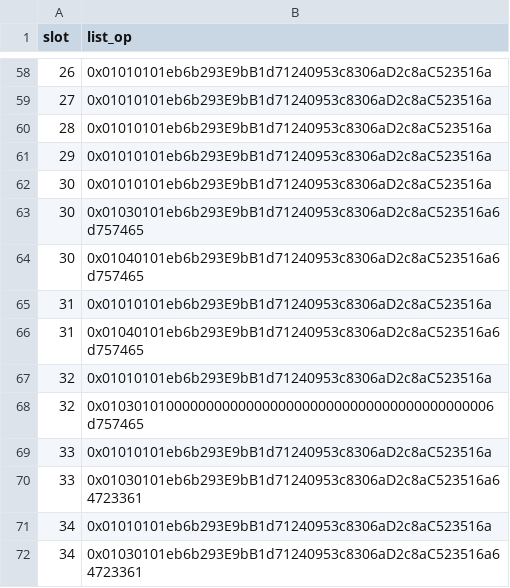
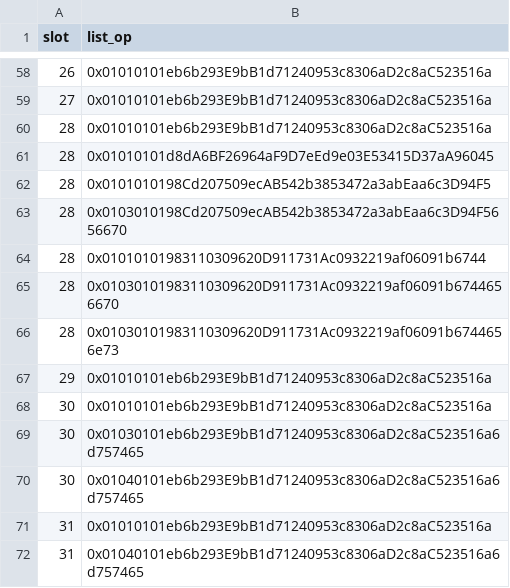
Before and after one commit to ethereumfollowprotocol/contracts, a CSV file: scripts/data/demo-list-ops.csv, drawn as a sheet; only a part is shown, gaps mark what is left out; the shorter side is filled out with more unchanged rows; the diff names each change by its address in the sheet, - before the commit and + after, or states it on an @@ line.

Commit message:
Add more test data

```diff
--- a/scripts/data/demo-list-ops.csv
+++ b/scripts/data/demo-list-ops.csv
+row 61: 28 | 0x01010101d8dA6BF26964aF9D7eEd9e03E53415D37aA96045
+row 62: 28 | 0x0101010198Cd207509ecAB542b3853472a3abEaa6c3D94F5
+row 63: 28 | 0x0103010198Cd207509ecAB542b3853472a3abEaa6c3D94F5656670
+row 64: 28 | 0x01010101983110309620D911731Ac0932219af06091b6744
+row 65: 28 | 0x01030101983110309620D911731Ac0932219af06091b6744656670
+row 66: 28 | 0x01030101983110309620D911731Ac0932219af06091b6744656e73
```
